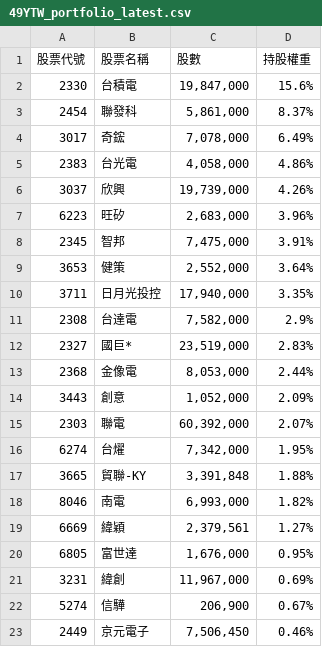
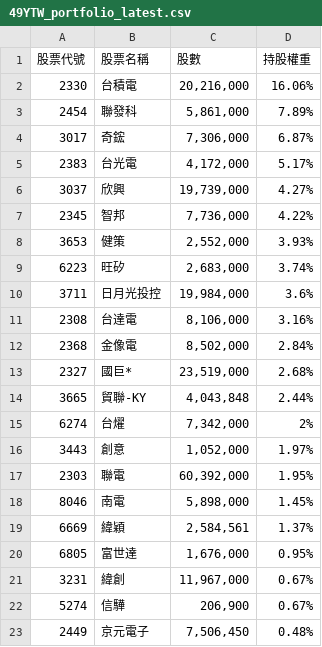
Before and after one commit to s61313/A18900_FTE, a CSV file: data/49YTW_portfolio_latest.csv, drawn as a sheet; only a part is shown; the diff covers the shown part only.

```diff
--- a/data/49YTW_portfolio_latest.csv
+++ b/data/49YTW_portfolio_latest.csv
@@ -1,23 +1,23 @@
 股票代號,股票名稱,股數,持股權重
-2330,台積電,"19,847,000",15.6%
-2454,聯發科,"5,861,000",8.37%
-3017,奇鋐,"7,078,000",6.49%
-2383,台光電,"4,058,000",4.86%
-3037,欣興,"19,739,000",4.26%
-6223,旺矽,"2,683,000",3.96%
-2345,智邦,"7,475,000",3.91%
-3653,健策,"2,552,000",3.64%
-3711,日月光投控,"17,940,000",3.35%
-2308,台達電,"7,582,000",2.9%
-2327,國巨*,"23,519,000",2.83%
-2368,金像電,"8,053,000",2.44%
-3443,創意,"1,052,000",2.09%
-2303,聯電,"60,392,000",2.07%
-6274,台燿,"7,342,000",1.95%
-3665,貿聯-KY,"3,391,848",1.88%
-8046,南電,"6,993,000",1.82%
-6669,緯穎,"2,379,561",1.27%
+2330,台積電,"20,216,000",16.06%
+2454,聯發科,"5,861,000",7.89%
+3017,奇鋐,"7,306,000",6.87%
+2383,台光電,"4,172,000",5.17%
+3037,欣興,"19,739,000",4.27%
+2345,智邦,"7,736,000",4.22%
+3653,健策,"2,552,000",3.93%
+6223,旺矽,"2,683,000",3.74%
+3711,日月光投控,"19,984,000",3.6%
+2308,台達電,"8,106,000",3.16%
+2368,金像電,"8,502,000",2.84%
+2327,國巨*,"23,519,000",2.68%
+3665,貿聯-KY,"4,043,848",2.44%
+6274,台燿,"7,342,000",2%
+3443,創意,"1,052,000",1.97%
+2303,聯電,"60,392,000",1.95%
+8046,南電,"5,898,000",1.45%
+6669,緯穎,"2,584,561",1.37%
 6805,富世達,"1,676,000",0.95%
-3231,緯創,"11,967,000",0.69%
+3231,緯創,"11,967,000",0.67%
 5274,信驊,"206,900",0.67%
-2449,京元電子,"7,506,450",0.46%
+2449,京元電子,"7,506,450",0.48%
```
Also changed, not shown: 4 edited cells elsewhere in this file, 7 other files.
